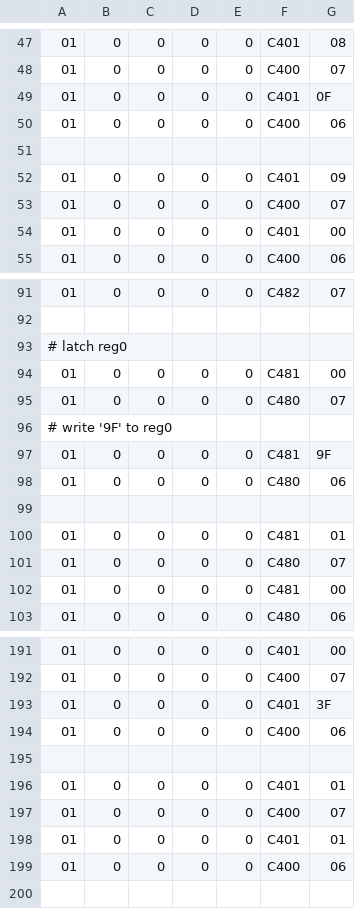
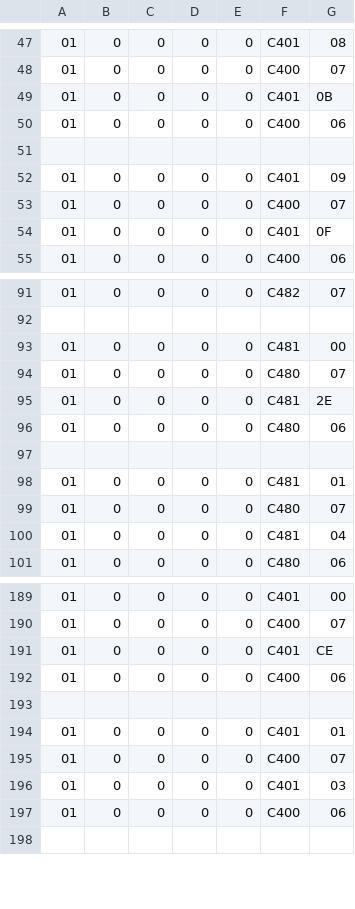
Before and after one commit to hasseily/SuperDuperDisplay, a CSV file: recordings/mockingboard_music.csv, drawn as a sheet; only a part is shown, gaps mark what is left out; the diff covers the shown part only.

```diff
--- a/recordings/mockingboard_music.csv
+++ b/recordings/mockingboard_music.csv
@@ -48,3 +48,3 @@
 01,0,0,0,0,C400,07
-01,0,0,0,0,C401,0F
+01,0,0,0,0,C401,0B
 01,0,0,0,0,C400,06
@@ -53,3 +53,3 @@
 01,0,0,0,0,C400,07
-01,0,0,0,0,C401,00
+01,0,0,0,0,C401,0F
 01,0,0,0,0,C400,06
@@ -92,7 +92,5 @@
 
-# latch reg0
 01,0,0,0,0,C481,00
 01,0,0,0,0,C480,07
-# write '9F' to reg0
-01,0,0,0,0,C481,9F
+01,0,0,0,0,C481,2E
 01,0,0,0,0,C480,06
@@ -101,3 +99,3 @@
 01,0,0,0,0,C480,07
-01,0,0,0,0,C481,00
+01,0,0,0,0,C481,04
 01,0,0,0,0,C480,06
@@ -192,3 +190,3 @@
 01,0,0,0,0,C400,07
-01,0,0,0,0,C401,3F
+01,0,0,0,0,C401,CE
 01,0,0,0,0,C400,06
@@ -197,3 +195,3 @@
 01,0,0,0,0,C400,07
-01,0,0,0,0,C401,01
+01,0,0,0,0,C401,03
 01,0,0,0,0,C400,06
```
Also changed, not shown: 3 added rows, 3 removed rows and 1 edited cell elsewhere in this file, 2 other files.
